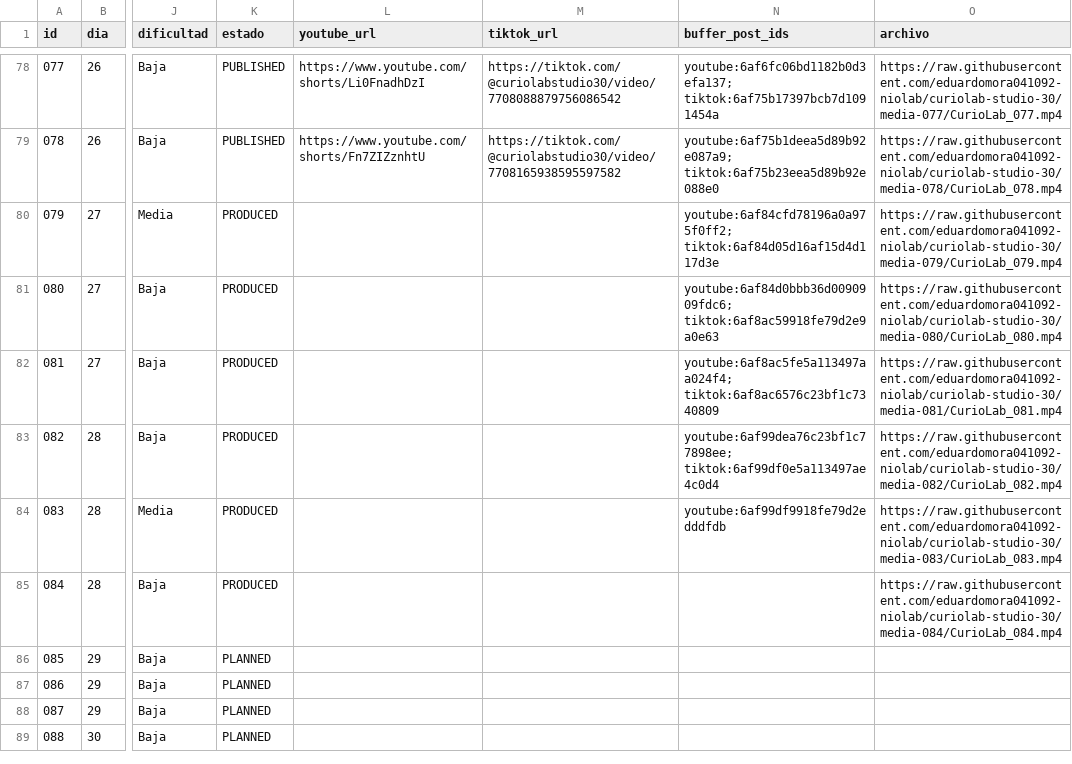
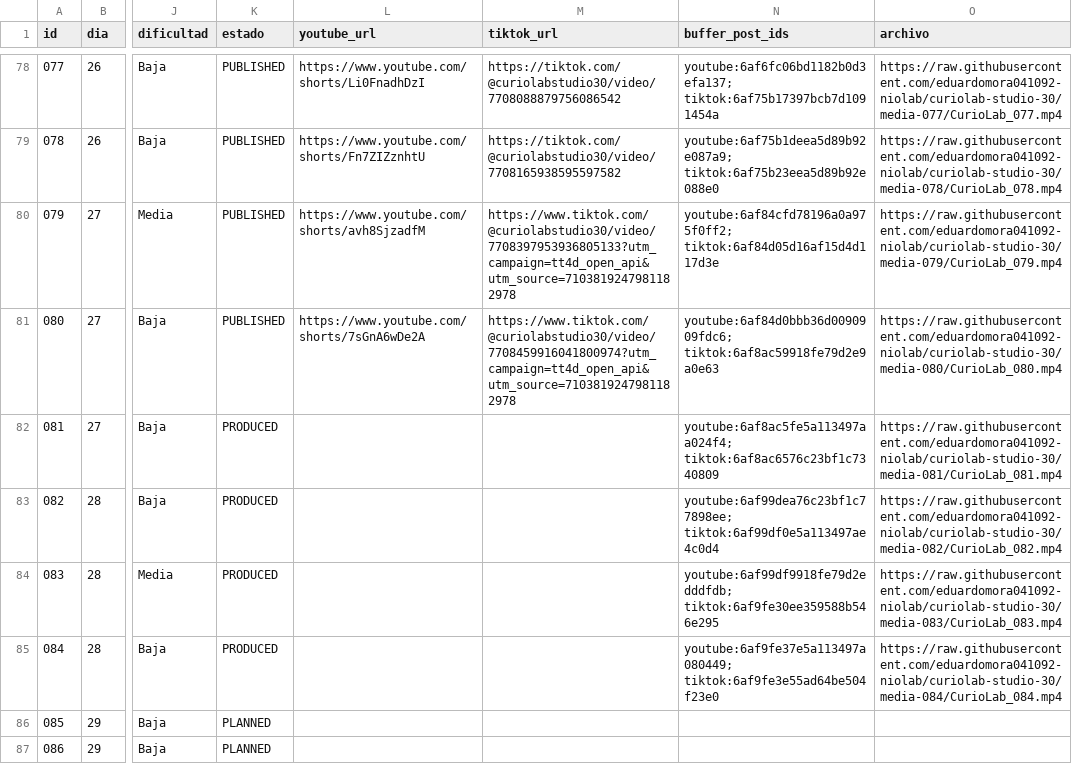
Before and after one commit to eduardomora041092-niolab/curiolab-studio-30, a CSV file: calendar/CurioLab_calendario_90.csv, drawn as a sheet; only a part is shown, gaps mark what is left out; the shorter side is filled out with more unchanged rows; the diff names each change by its address in the sheet, - before the commit and + after, or states it on an @@ line.

```diff
--- a/calendar/CurioLab_calendario_90.csv
+++ b/calendar/CurioLab_calendario_90.csv
-K80:K81 (estado): PRODUCED
+K80:K81 (estado): PUBLISHED
-L80 (youtube_url): (empty)
+L80 (youtube_url): https://www.youtube.com/shorts/avh8SjzadfM
-M80 (tiktok_url): (empty)
+M80 (tiktok_url): https://www.tiktok.com/@curiolabstudio30/video/7708397953936805133?utm_campaign=tt4d_open_api&utm_source=7103819247981182978
-L81 (youtube_url): (empty)
+L81 (youtube_url): https://www.youtube.com/shorts/7sGnA6wDe2A
-M81 (tiktok_url): (empty)
+M81 (tiktok_url): https://www.tiktok.com/@curiolabstudio30/video/7708459916041800974?utm_campaign=tt4d_open_api&utm_source=7103819247981182978
-N84 (buffer_post_ids): youtube:6af99df9918fe79d2edddfdb
+N84 (buffer_post_ids): youtube:6af99df9918fe79d2edddfdb; tiktok:6af9fe30ee359588b546e295
-N85 (buffer_post_ids): (empty)
+N85 (buffer_post_ids): youtube:6af9fe37e5a113497a080449; tiktok:6af9fe3e55ad64be504f23e0
```
Also changed, not shown: evidence/buffer/index.csv, logs/metrics.csv, 35 other files.
